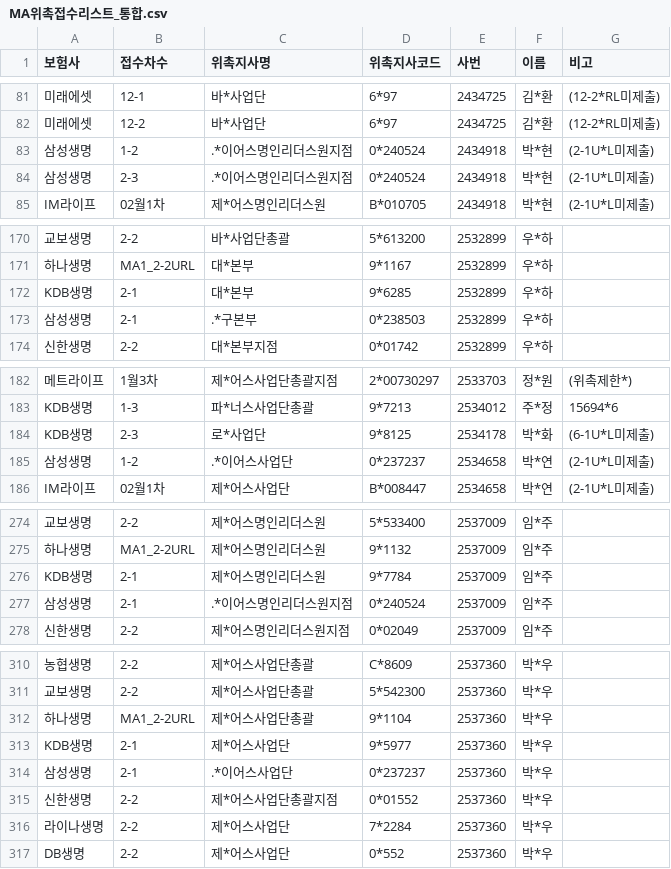
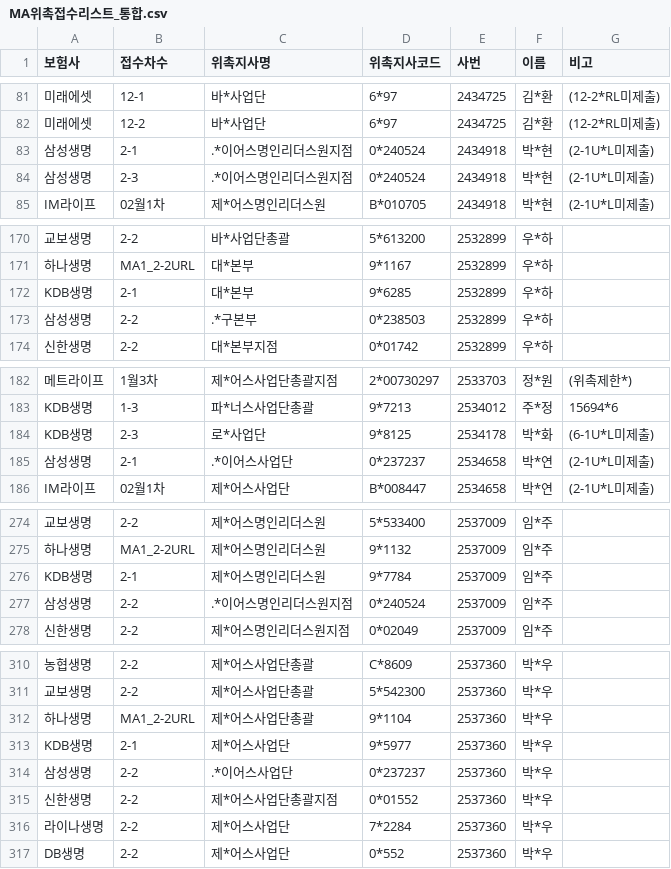
Before and after one commit to incar0223-sys/MA1code, a CSV file: MA위촉접수리스트_통합.csv, drawn as a sheet; only a part is shown, gaps mark what is left out; the diff covers the shown part only; the diff names each change by its address in the sheet, - before the commit and + after, or states it on an @@ line.

```diff
--- a/MA위촉접수리스트_통합.csv
+++ b/MA위촉접수리스트_통합.csv
-B83 (접수차수): 1-2
+B83 (접수차수): 2-1
-B173 (접수차수): 2-1
+B173 (접수차수): 2-2
-B185 (접수차수): 1-2
+B185 (접수차수): 2-1
-B277 (접수차수): 2-1
+B277 (접수차수): 2-2
-B314 (접수차수): 2-1
+B314 (접수차수): 2-2
```
Also changed, not shown: 1 added row, 1 removed row and 133 edited cells elsewhere in this file.
